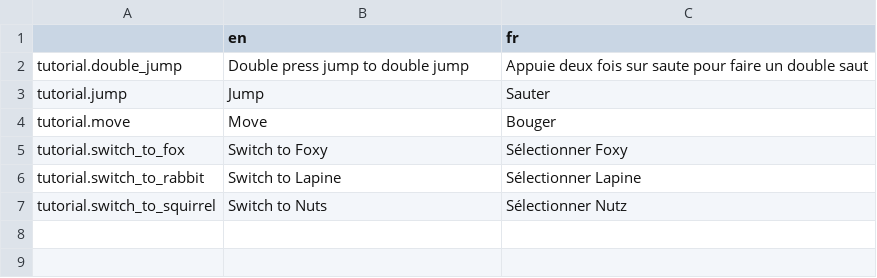
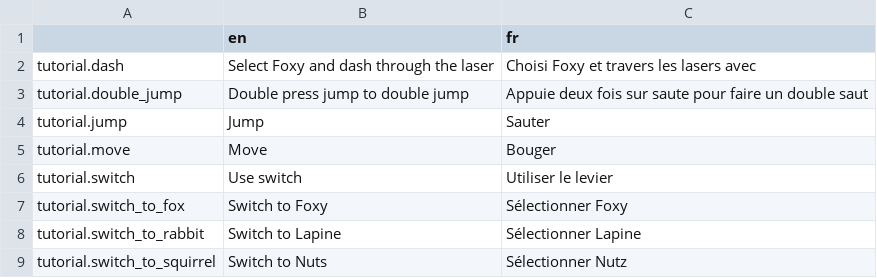
Before and after one commit to Levrault/margot-beatrice-adventure, a CSV file: i18n/tutorial.csv, drawn as a sheet.

Commit message:
Fix switch behavior and tutorial emplacement

```diff
--- a/i18n/tutorial.csv
+++ b/i18n/tutorial.csv
@@ -1,2 +1,3 @@
 ,en,fr
+tutorial.dash,"Select Foxy and dash through the laser","Choisi Foxy et travers les lasers avec"
 tutorial.double_jump,"Double press jump to double jump","Appuie deux fois sur saute pour faire un double saut"
@@ -4,2 +5,3 @@ tutorial.jump,"Jump","Sauter"
 tutorial.move,"Move","Bouger"
+tutorial.switch,"Use switch","Utiliser le levier"
 tutorial.switch_to_fox,"Switch to Foxy","Sélectionner Foxy"
```
Also changed, not shown: 6 other files.
